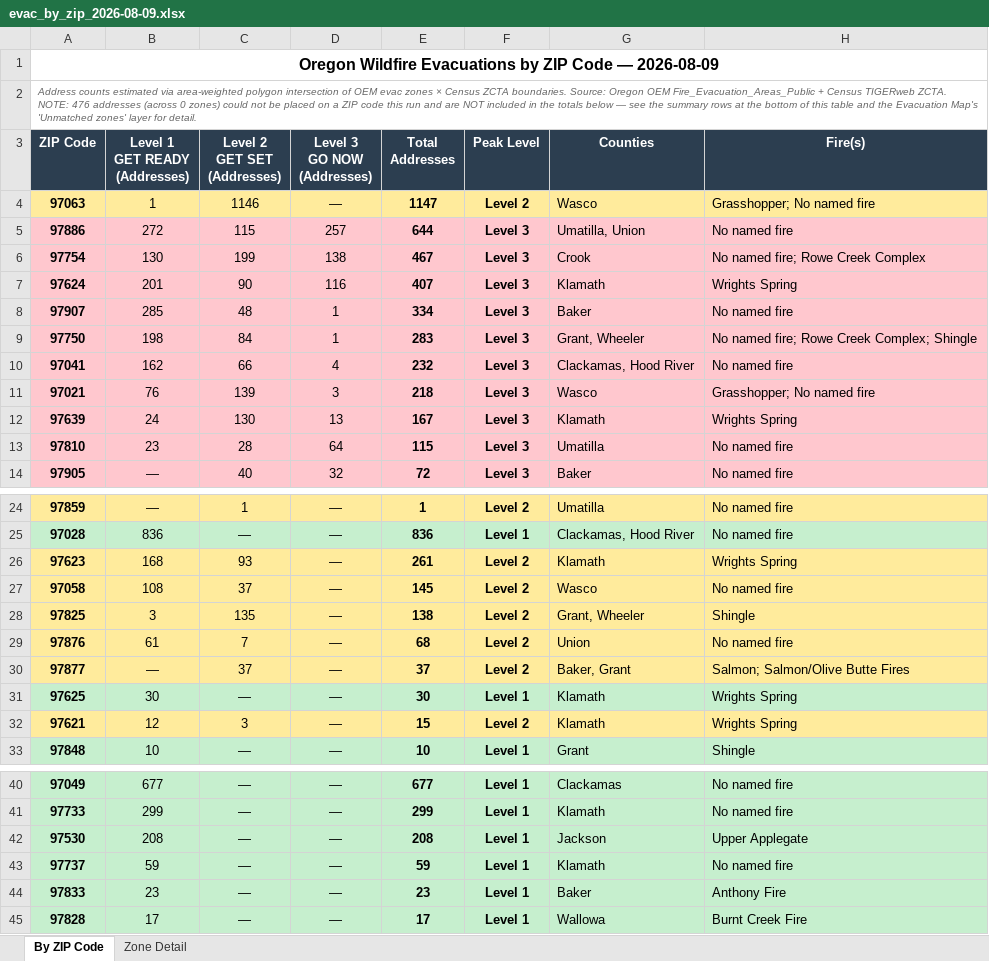
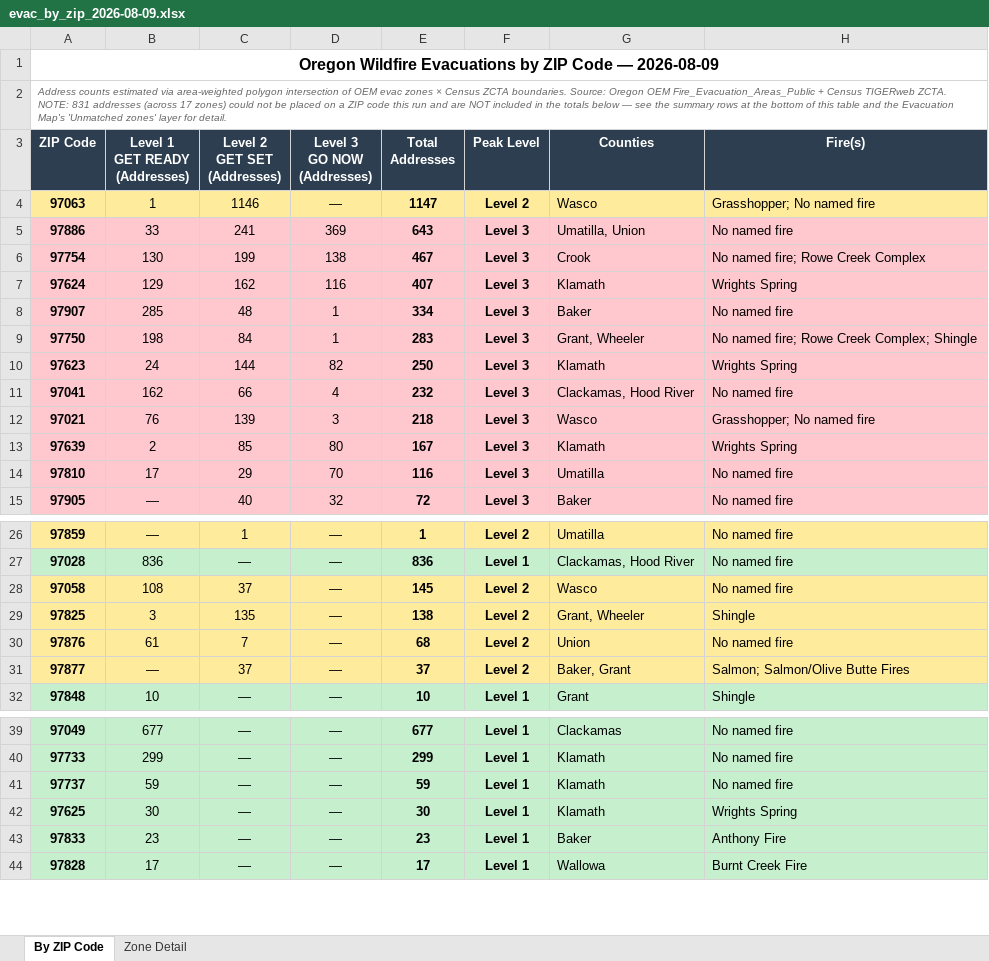
Before and after one commit to mramage1207-ux/oregon-wildfire-reports, an Excel workbook: evac_by_zip/evac_by_zip_2026-08-09.xlsx, sheet By ZIP Code, drawn as a sheet; only a part is shown, gaps mark what is left out; values as stored, in another font and other column widths than the file's, no borders; removed rows and columns are numbered as before the commit, all else as after; the diff covers the shown part only; the diff names each change by its address in the sheet, - before the commit and + after, or states it on an @@ line.

```diff
--- a/evac_by_zip/evac_by_zip_2026-08-09.xlsx (sheet By ZIP Code)
+++ b/evac_by_zip/evac_by_zip_2026-08-09.xlsx (sheet By ZIP Code)
-A2 (ZIP Code): …ZCTA. NOTE: 476 addresses (across 0 zones) could…
+A2 (ZIP Code): …ZCTA. NOTE: 831 addresses (across 17 zones) could…
-B5 (Level 1 GET READY (Addresses)): 272
+B5 (Level 1 GET READY (Addresses)): 33
-C5 (Level 2 GET SET (Addresses)): 115
+C5 (Level 2 GET SET (Addresses)): 241
-D5 (Level 3 GO NOW (Addresses)): 257
+D5 (Level 3 GO NOW (Addresses)): 369
-E5 (Total Addresses): 644
+E5 (Total Addresses): 643
-B7 (Level 1 GET READY (Addresses)): 201
+B7 (Level 1 GET READY (Addresses)): 129
-C7 (Level 2 GET SET (Addresses)): 90
+C7 (Level 2 GET SET (Addresses)): 162
+row 10: 97623 | 24 | 144 | 82 | 250 | Level 3 | Klamath | Wrights Spring
-B13 (Level 1 GET READY (Addresses)): 24
+B13 (Level 1 GET READY (Addresses)): 2
-C13 (Level 2 GET SET (Addresses)): 130
+C13 (Level 2 GET SET (Addresses)): 85
-D13 (Level 3 GO NOW (Addresses)): 13
+D13 (Level 3 GO NOW (Addresses)): 80
-B14 (Level 1 GET READY (Addresses)): 23
+B14 (Level 1 GET READY (Addresses)): 17
-C14 (Level 2 GET SET (Addresses)): 28
+C14 (Level 2 GET SET (Addresses)): 29
-D14 (Level 3 GO NOW (Addresses)): 64
+D14 (Level 3 GO NOW (Addresses)): 70
-E14 (Total Addresses): 115
+E14 (Total Addresses): 116
-row 26: 97623 | 168 | 93 | — | 261 | Level 2 | Klamath | Wrights Spring
-row 32: 97621 | 12 | 3 | — | 15 | Level 2 | Klamath | Wrights Spring
-row 42: 97530 | 208 | — | — | 208 | Level 1 | Jackson | Upper Applegate
@@ row 31 moved to row 42: 97625 @@
```
Also changed, not shown: 1 added row and 12 edited cells elsewhere in this sheet, sheet Zone Detail, 12 other files.
